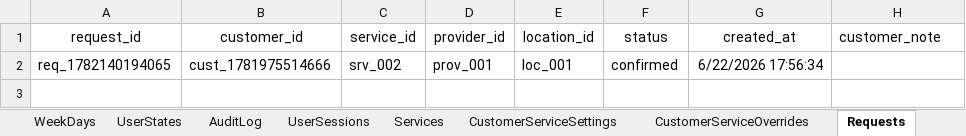
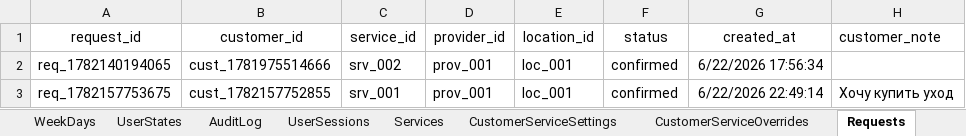
Before and after one commit to SergeyTsiganovskiy/smartflow-mvp, an Excel workbook: Docs/SmartFlow Beauty Demo.xlsx, sheet Requests, drawn as a sheet; values as stored, in another font and other column widths than the file's, no borders; charts and pictures not drawn; the diff names each change by its address in the sheet, - before the commit and + after, or states it on an @@ line.

```diff
--- a/Docs/SmartFlow Beauty Demo.xlsx (sheet Requests)
+++ b/Docs/SmartFlow Beauty Demo.xlsx (sheet Requests)
+row 3: req_1782157753675 | cust_1782157752855 | srv_001 | prov_001 | loc_001 | confirmed | 6/22/2026 22:49:14 | Хочу купить уход
```
Also changed, not shown: sheet AuditLog, sheet Appointments, sheet Messages, sheet Customers, sheet RequestOptions, sheet UserSessions, 2 more sheets, other sheet tabs, charts or pictures, 11 other files.
